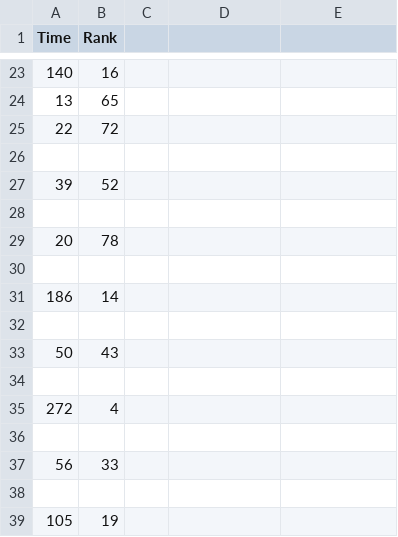
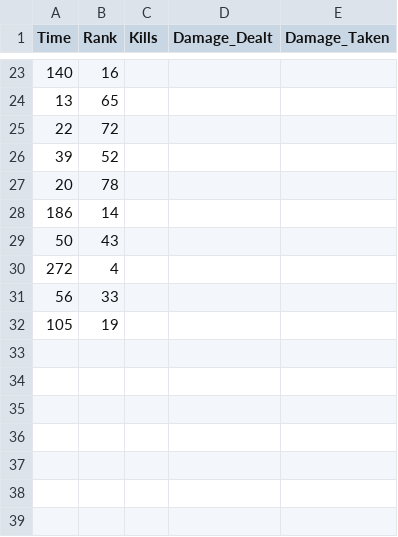
Before and after one commit to christopher-liang/surviv-bot, a CSV file: data/idle.csv, drawn as a sheet; only a part is shown, gaps mark what is left out; the diff names each change by its address in the sheet, - before the commit and + after, or states it on an @@ line.

Commit message:
Update idle.csv

```diff
--- a/data/idle.csv
+++ b/data/idle.csv
-C1: (empty)
+C1: Kills
-D1: (empty)
+D1: Damage_Dealt
-E1: (empty)
+E1: Damage_Taken
-row 26: (empty)
-row 28: (empty)
-row 30: (empty)
-row 32: (empty)
-row 34: (empty)
-row 36: (empty)
-row 38: (empty)
```
